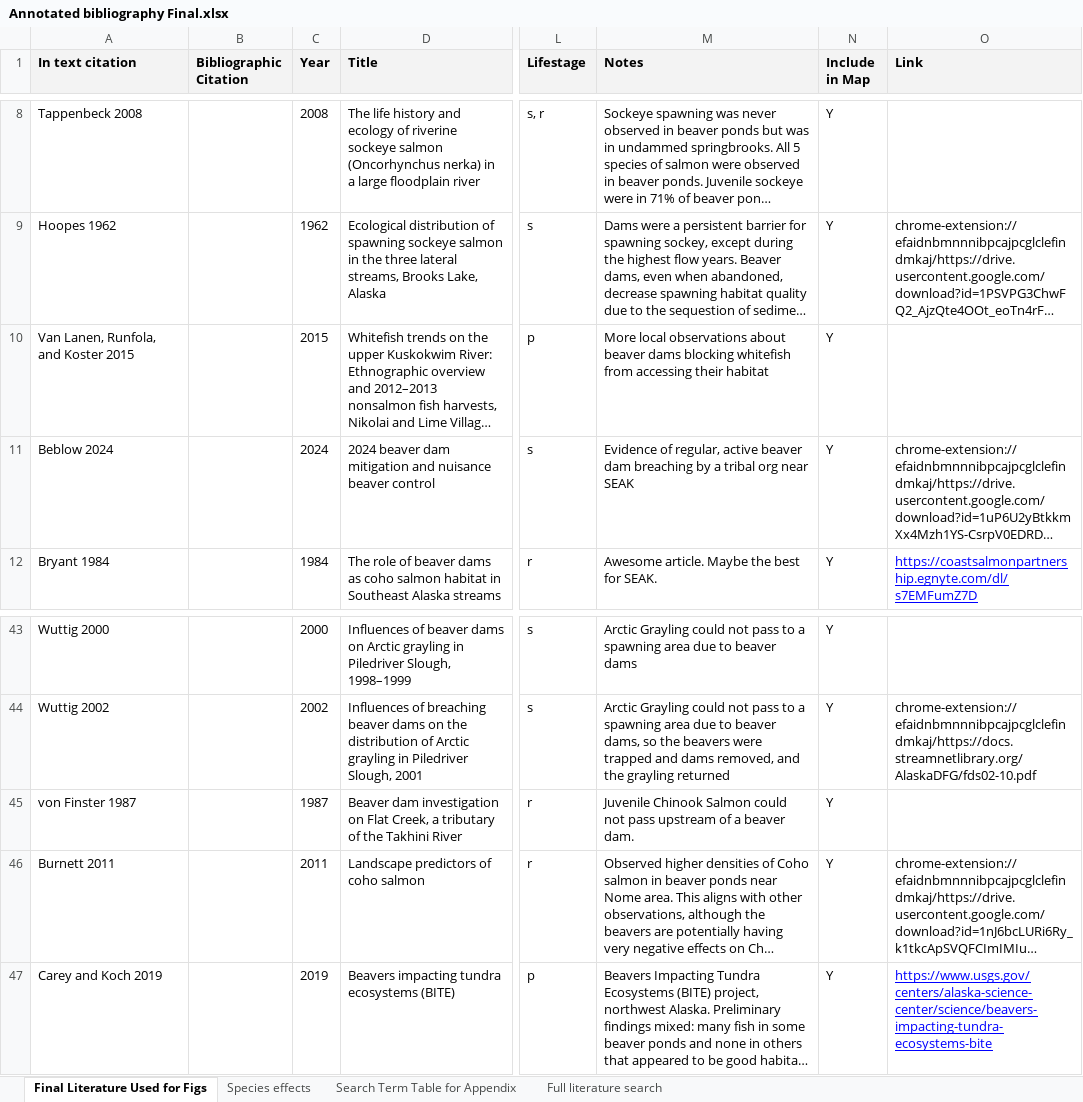
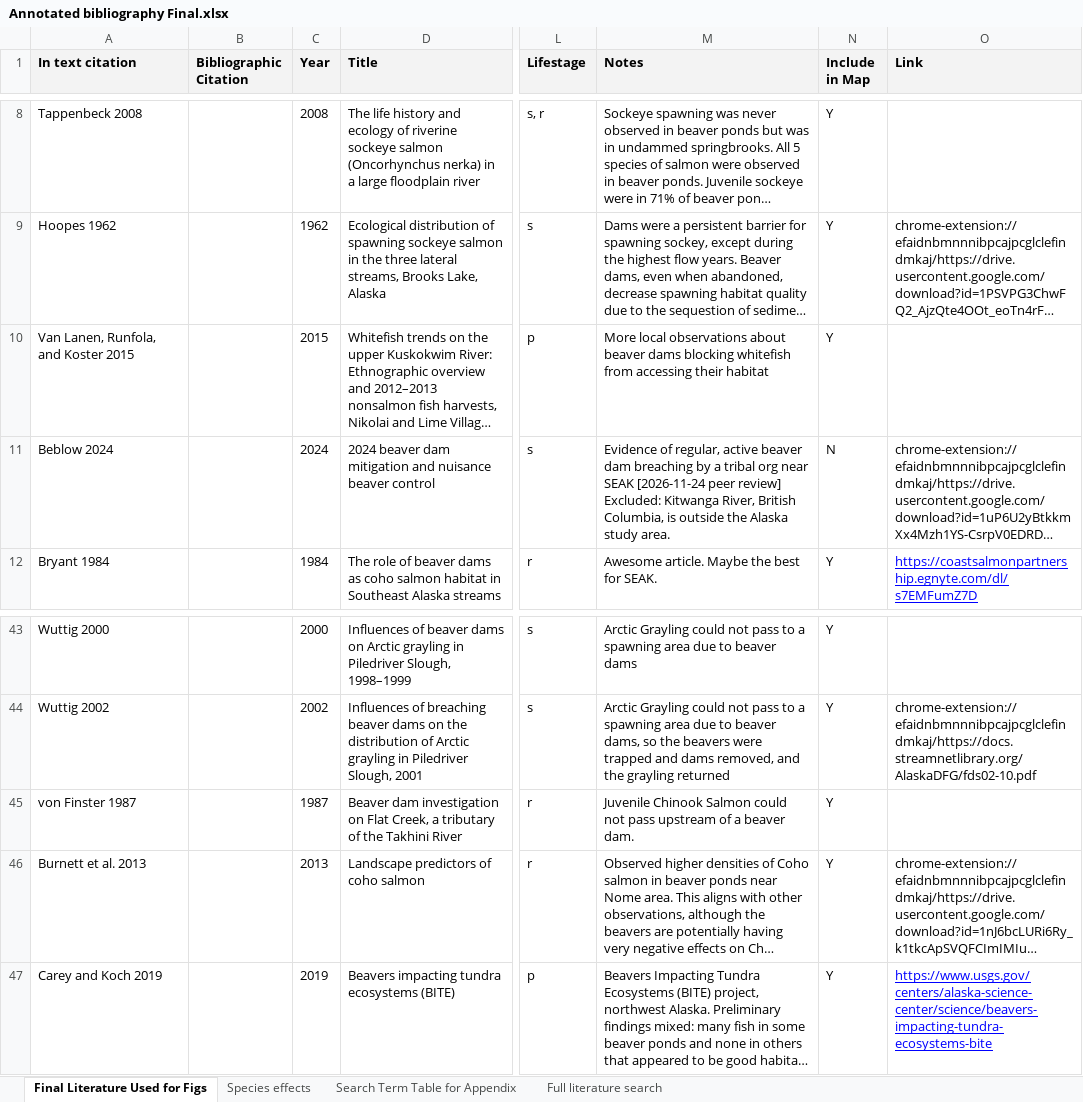
Before and after one commit to WillSamuel18/Alaska_Beaver_Fish_Literature_Review, an Excel workbook: Annotated bibliography Final.xlsx, sheet Final Literature Used for Figs, drawn as a sheet; only a part is shown, gaps mark what is left out; long unchanged cells end in …; values as stored, in another font and other column widths than the file's, no borders; the diff names each change by its address in the sheet, - before the commit and + after, or states it on an @@ line.

Commit message:
Removed Beblow et al. 2024 since it occured in Canada not SEAK.

```diff
--- a/Annotated bibliography Final.xlsx (sheet Final Literature Used for Figs)
+++ b/Annotated bibliography Final.xlsx (sheet Final Literature Used for Figs)
-M11 (Notes): …near SEAK
+M11 (Notes): …near SEAK [2026-11-24 peer review] Excluded: Kitwanga River, British Columbia, is outside the Alaska study area.
-N11 (Include in Map): Y
+N11 (Include in Map): N
-A46 (In text citation): Burnett 2011
+A46 (In text citation): Burnett et al. 2013
-C46 (Year): 2011
+C46 (Year): 2013
```
Also changed, not shown: sheet Species effects, sheet Full literature search, 9 other files.
